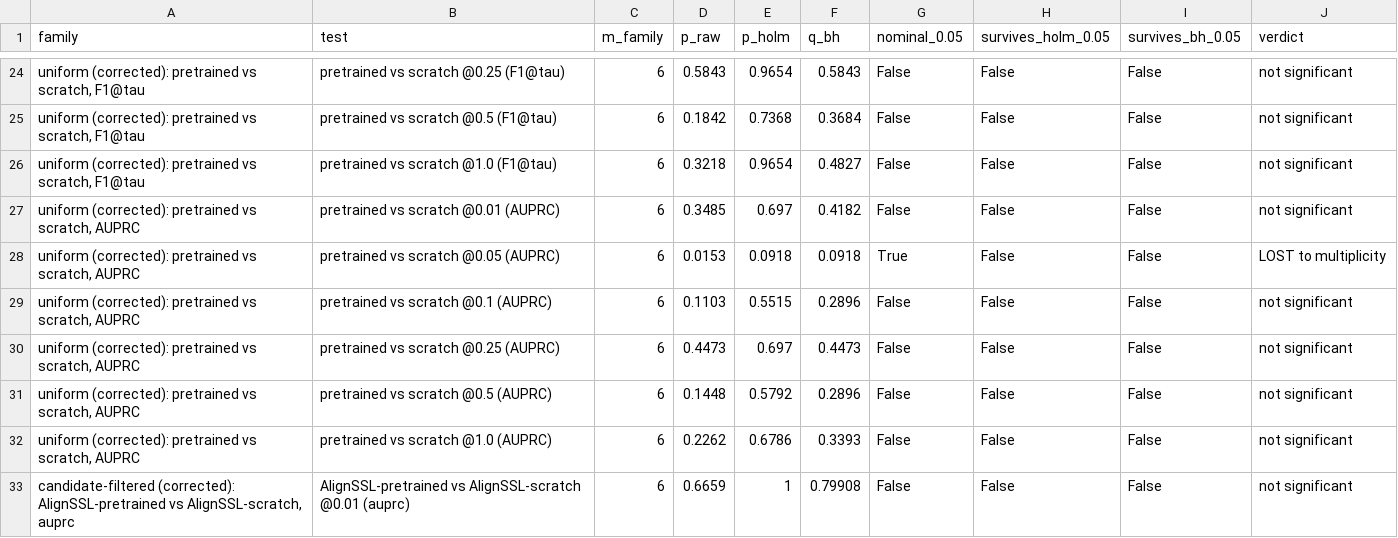
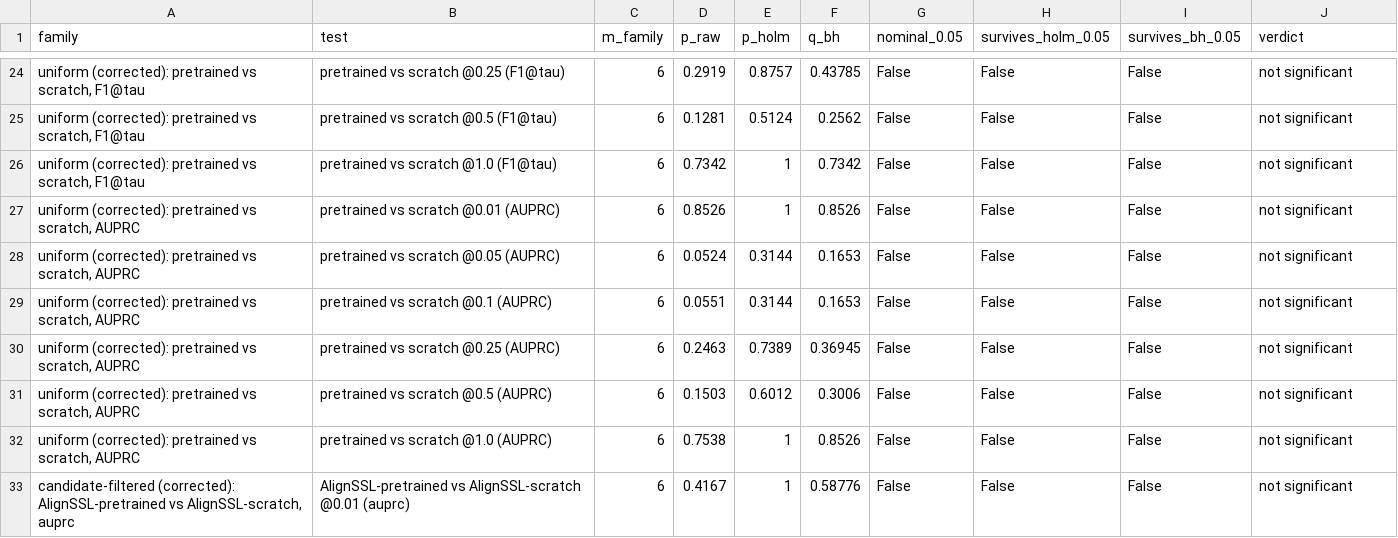
Before and after one commit to aayushkrm/AlignSSL-SV, a CSV file: results/stats_multiplicity.csv, drawn as a sheet; only a part is shown, gaps mark what is left out; the diff covers the shown part only; the diff names each change by its address in the sheet, - before the commit and + after, or states it on an @@ line.

```diff
--- a/results/stats_multiplicity.csv
+++ b/results/stats_multiplicity.csv
-D24 (p_raw): 0.5843
+D24 (p_raw): 0.2919
-E24 (p_holm): 0.9654
+E24 (p_holm): 0.8757
-F24 (q_bh): 0.5843
+F24 (q_bh): 0.43785
-D25 (p_raw): 0.1842
+D25 (p_raw): 0.1281
-E25 (p_holm): 0.7368
+E25 (p_holm): 0.5124
-F25 (q_bh): 0.3684
+F25 (q_bh): 0.2562
-D26 (p_raw): 0.3218
+D26 (p_raw): 0.7342
-E26 (p_holm): 0.9654
+E26 (p_holm): 1
-F26 (q_bh): 0.4827
+F26 (q_bh): 0.7342
-D27 (p_raw): 0.3485
+D27 (p_raw): 0.8526
-E27 (p_holm): 0.697
+E27 (p_holm): 1
-F27 (q_bh): 0.4182
+F27 (q_bh): 0.8526
-D28 (p_raw): 0.0153
+D28 (p_raw): 0.0524
-E28 (p_holm): 0.0918
+E28 (p_holm): 0.3144
-F28 (q_bh): 0.0918
+F28 (q_bh): 0.1653
-G28 (nominal_0.05): True
+G28 (nominal_0.05): False
-J28 (verdict): LOST to multiplicity
+J28 (verdict): not significant
-D29 (p_raw): 0.1103
+D29 (p_raw): 0.0551
-E29 (p_holm): 0.5515
+E29 (p_holm): 0.3144
-F29 (q_bh): 0.2896
+F29 (q_bh): 0.1653
-D30 (p_raw): 0.4473
+D30 (p_raw): 0.2463
-E30 (p_holm): 0.697
+E30 (p_holm): 0.7389
-F30 (q_bh): 0.4473
+F30 (q_bh): 0.36945
-D31 (p_raw): 0.1448
+D31 (p_raw): 0.1503
-E31 (p_holm): 0.5792
+E31 (p_holm): 0.6012
-F31 (q_bh): 0.2896
+F31 (q_bh): 0.3006
-D32 (p_raw): 0.2262
+D32 (p_raw): 0.7538
-E32 (p_holm): 0.6786
+E32 (p_holm): 1
-F32 (q_bh): 0.3393
+F32 (q_bh): 0.8526
-D33 (p_raw): 0.6659
+D33 (p_raw): 0.4167
-F33 (q_bh): 0.79908
+F33 (q_bh): 0.58776
```
Also changed, not shown: 155 edited cells elsewhere in this file, results/table12_label_efficiency_fixed.csv, results/table13_threshold_sensitivity.csv, 23 other files.
